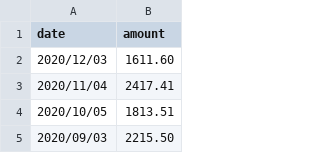
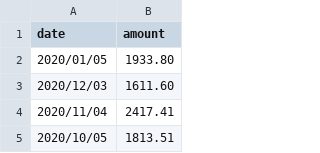
Before and after one commit to aaizemberg/infovis, a TSV file: data/fibertel.tsv, drawn as a sheet; only a part is shown; the shorter side is filled out with more unchanged rows; the diff names each change by its address in the sheet, - before the commit and + after, or states it on an @@ line.

Commit message:
Update fibertel.tsv

```diff
--- a/data/fibertel.tsv
+++ b/data/fibertel.tsv
+row 2: 2020/01/05 | 1933.80
```
